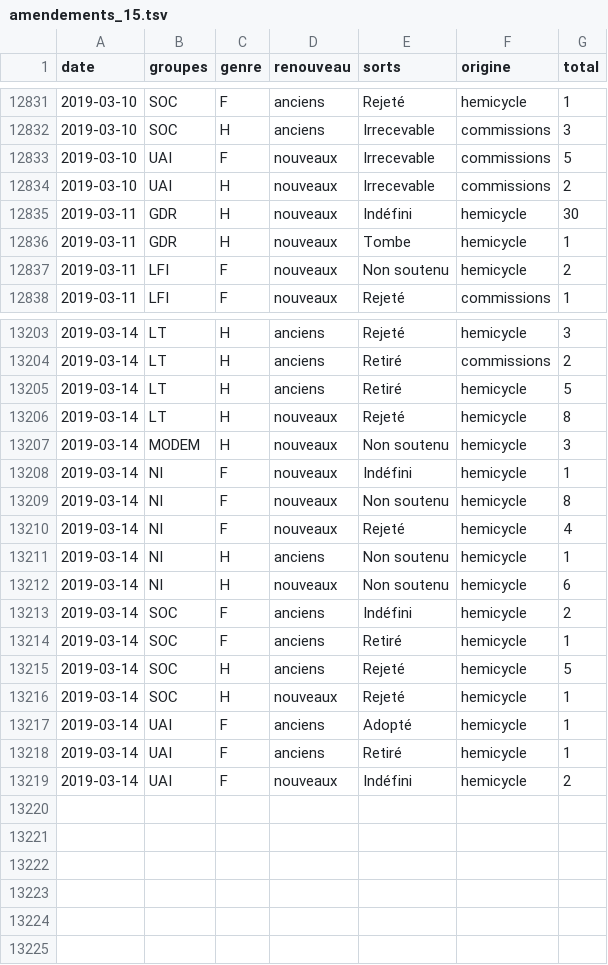
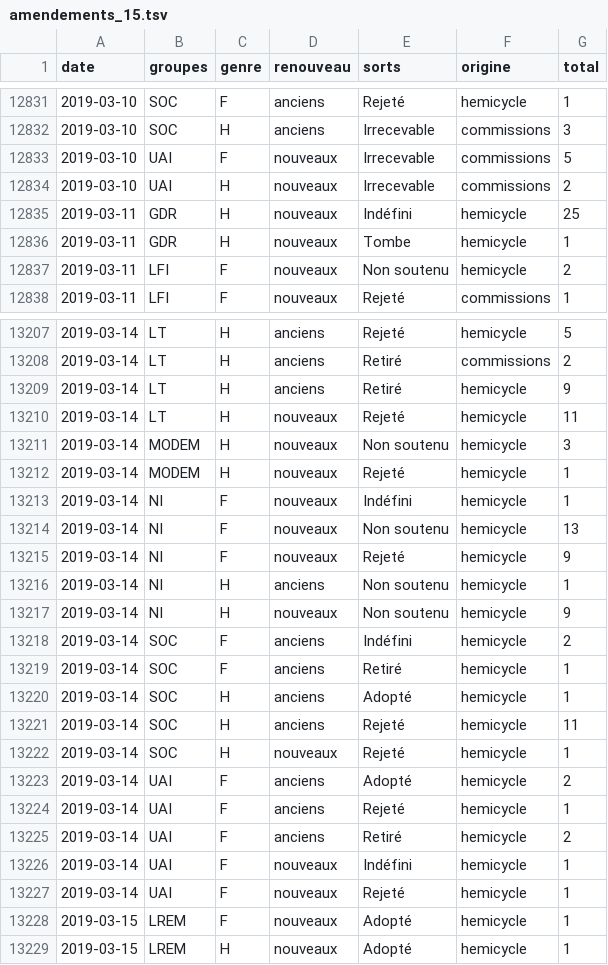
Before and after one commit to RouxRC/parole, a TSV file: data/amendements_15.tsv, drawn as a sheet; only a part is shown, gaps mark what is left out; the diff covers the shown part only.

```diff
--- a/data/amendements_15.tsv
+++ b/data/amendements_15.tsv
@@ -12834,3 +12834,3 @@ date	groupes	genre	renouveau	sorts	origine	total
 2019-03-10	UAI	H	nouveaux	Irrecevable	commissions	2
-2019-03-11	GDR	H	nouveaux	Indéfini	hemicycle	30
+2019-03-11	GDR	H	nouveaux	Indéfini	hemicycle	25
 2019-03-11	GDR	H	nouveaux	Tombe	hemicycle	1
@@ -13203,17 +13207,23 @@ date	groupes	genre	renouveau	sorts	origine	total
-2019-03-14	LT	H	anciens	Rejeté	hemicycle	3
+2019-03-14	LT	H	anciens	Rejeté	hemicycle	5
 2019-03-14	LT	H	anciens	Retiré	commissions	2
-2019-03-14	LT	H	anciens	Retiré	hemicycle	5
-2019-03-14	LT	H	nouveaux	Rejeté	hemicycle	8
+2019-03-14	LT	H	anciens	Retiré	hemicycle	9
+2019-03-14	LT	H	nouveaux	Rejeté	hemicycle	11
 2019-03-14	MODEM	H	nouveaux	Non soutenu	hemicycle	3
+2019-03-14	MODEM	H	nouveaux	Rejeté	hemicycle	1
 2019-03-14	NI	F	nouveaux	Indéfini	hemicycle	1
-2019-03-14	NI	F	nouveaux	Non soutenu	hemicycle	8
-2019-03-14	NI	F	nouveaux	Rejeté	hemicycle	4
+2019-03-14	NI	F	nouveaux	Non soutenu	hemicycle	13
+2019-03-14	NI	F	nouveaux	Rejeté	hemicycle	9
 2019-03-14	NI	H	anciens	Non soutenu	hemicycle	1
-2019-03-14	NI	H	nouveaux	Non soutenu	hemicycle	6
+2019-03-14	NI	H	nouveaux	Non soutenu	hemicycle	9
 2019-03-14	SOC	F	anciens	Indéfini	hemicycle	2
 2019-03-14	SOC	F	anciens	Retiré	hemicycle	1
-2019-03-14	SOC	H	anciens	Rejeté	hemicycle	5
+2019-03-14	SOC	H	anciens	Adopté	hemicycle	1
+2019-03-14	SOC	H	anciens	Rejeté	hemicycle	11
 2019-03-14	SOC	H	nouveaux	Rejeté	hemicycle	1
-2019-03-14	UAI	F	anciens	Adopté	hemicycle	1
-2019-03-14	UAI	F	anciens	Retiré	hemicycle	1
-2019-03-14	UAI	F	nouveaux	Indéfini	hemicycle	2
+2019-03-14	UAI	F	anciens	Adopté	hemicycle	2
+2019-03-14	UAI	F	anciens	Rejeté	hemicycle	1
+2019-03-14	UAI	F	anciens	Retiré	hemicycle	2
+2019-03-14	UAI	F	nouveaux	Indéfini	hemicycle	1
+2019-03-14	UAI	F	nouveaux	Rejeté	hemicycle	1
+2019-03-15	LREM	F	nouveaux	Adopté	hemicycle	1
+2019-03-15	LREM	H	nouveaux	Adopté	hemicycle	1
```
Also changed, not shown: 4 added rows and 40 edited cells elsewhere in this file.
